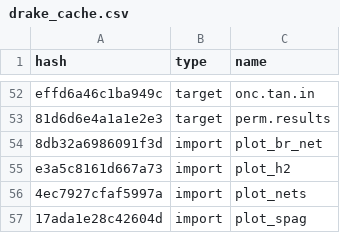
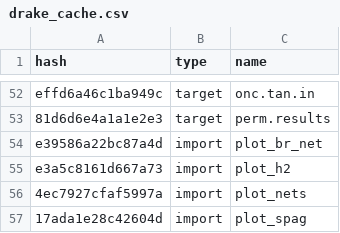
Before and after one commit to ECGen/comgen, a CSV file: drake_cache.csv, drawn as a sheet; only a part is shown, gaps mark what is left out.

```diff
--- a/drake_cache.csv
+++ b/drake_cache.csv
@@ -53,3 +53,3 @@ effd6a46c1ba949c,target,onc.tan.in
 81d6d6e4a1a1e2e3,target,perm.results
-8db32a6986091f3d,import,plot_br_net
+e39586a22bc87a4d,import,plot_br_net
 e3a5c8161d667a73,import,plot_h2
```
Also changed, not shown: 2 other files.
